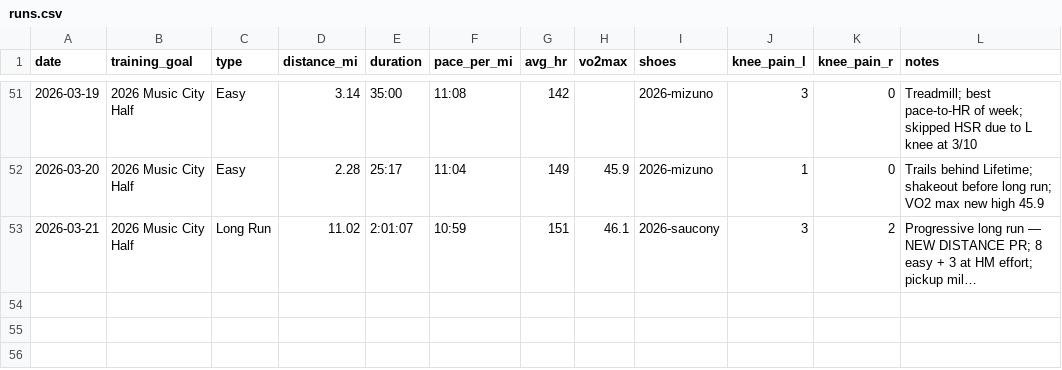
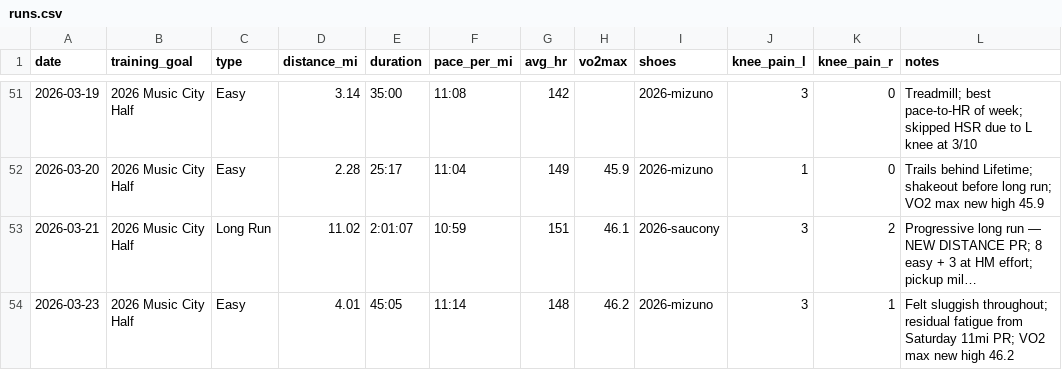
Before and after one commit to mcnewcp/ai-running-coach, a CSV file: data/runs.csv, drawn as a sheet; only a part is shown, gaps mark what is left out; long unchanged cells end in …; the diff names each change by its address in the sheet, - before the commit and + after, or states it on an @@ line.

```diff
--- a/data/runs.csv
+++ b/data/runs.csv
+row 54: 2026-03-23 | 2026 Music City Half | Easy | 4.01 | 45:05 | 11:14 | 148 | 46.2 | 2026-mizuno | 3 | 1 | Felt sluggish throughout; residual fatigue from Saturday 11mi PR; VO2 max new high 46.2
```
Also changed, not shown: 2 other files.
